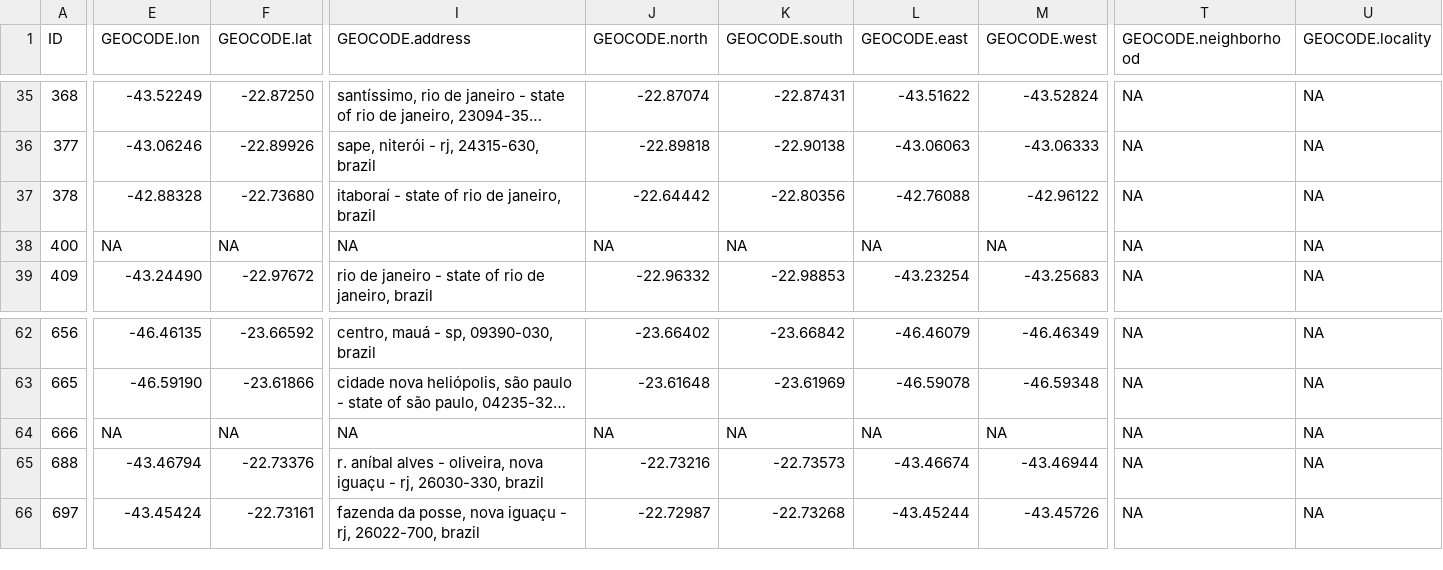
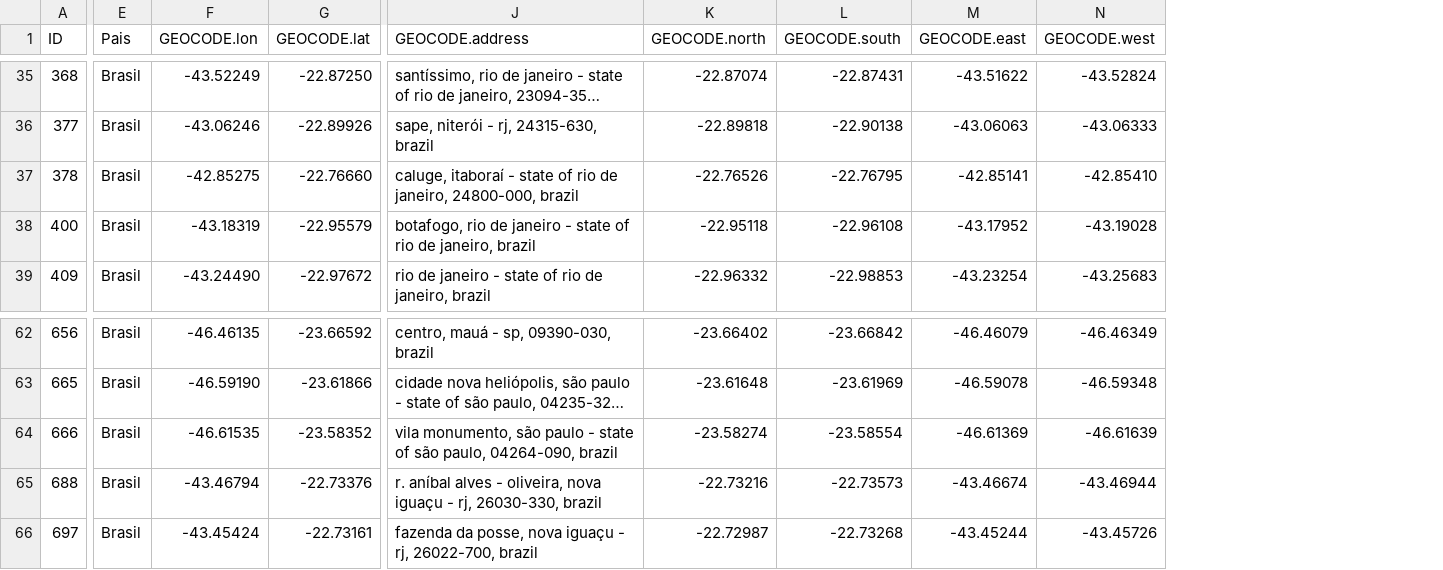
Before and after one commit to ricardoslee/Trabalhos, a TSV file: GAEE/EMPRESAS_GRUPO.tsv, drawn as a sheet; only a part is shown, gaps mark what is left out; long unchanged cells end in …; removed rows and columns are numbered as before the commit, all else as after; the diff covers the shown part only; the diff names each change by its address in the sheet, - before the commit and + after, or states it on an @@ line.

```diff
--- a/GAEE/EMPRESAS_GRUPO.tsv
+++ b/GAEE/EMPRESAS_GRUPO.tsv
+column E (Pais), rows 35-39: all Brasil; rows 62-66: all Brasil
-column T (GEOCODE.neighborhood), rows 35-39: all NA; rows 62-66: all NA
-column U (GEOCODE.locality), rows 35-39: all NA; rows 62-66: all NA
-F37 (GEOCODE.lon): -42.88328
+F37 (GEOCODE.lon): -42.85275
-G37 (GEOCODE.lat): -22.73680
+G37 (GEOCODE.lat): -22.76660
-J37 (GEOCODE.address): itaboraí - state of rio de janeiro, brazil
+J37 (GEOCODE.address): caluge, itaboraí - state of rio de janeiro, 24800-000, brazil
-K37 (GEOCODE.north): -22.64442
+K37 (GEOCODE.north): -22.76526
-L37 (GEOCODE.south): -22.80356
+L37 (GEOCODE.south): -22.76795
-M37 (GEOCODE.east): -42.76088
+M37 (GEOCODE.east): -42.85141
-N37 (GEOCODE.west): -42.96122
+N37 (GEOCODE.west): -42.85410
-F38 (GEOCODE.lon): NA
+F38 (GEOCODE.lon): -43.18319
-G38 (GEOCODE.lat): NA
+G38 (GEOCODE.lat): -22.95579
-J38 (GEOCODE.address): NA
+J38 (GEOCODE.address): botafogo, rio de janeiro - state of rio de janeiro, brazil
-K38 (GEOCODE.north): NA
+K38 (GEOCODE.north): -22.95118
-L38 (GEOCODE.south): NA
+L38 (GEOCODE.south): -22.96108
-M38 (GEOCODE.east): NA
+M38 (GEOCODE.east): -43.17952
-N38 (GEOCODE.west): NA
+N38 (GEOCODE.west): -43.19028
-F64 (GEOCODE.lon): NA
+F64 (GEOCODE.lon): -46.61535
-G64 (GEOCODE.lat): NA
+G64 (GEOCODE.lat): -23.58352
-J64 (GEOCODE.address): NA
+J64 (GEOCODE.address): vila monumento, são paulo - state of são paulo, 04264-090, brazil
-K64 (GEOCODE.north): NA
+K64 (GEOCODE.north): -23.58274
-L64 (GEOCODE.south): NA
+L64 (GEOCODE.south): -23.58554
-M64 (GEOCODE.east): NA
+M64 (GEOCODE.east): -46.61369
-N64 (GEOCODE.west): NA
+N64 (GEOCODE.west): -46.61639
```
Also changed, not shown: 68 edited cells elsewhere in this file, GAEE/EMPRESAS_GRUPO.csv, GAEE/EMPRESAS_GRUPO_final.tsv, 37 other files.
